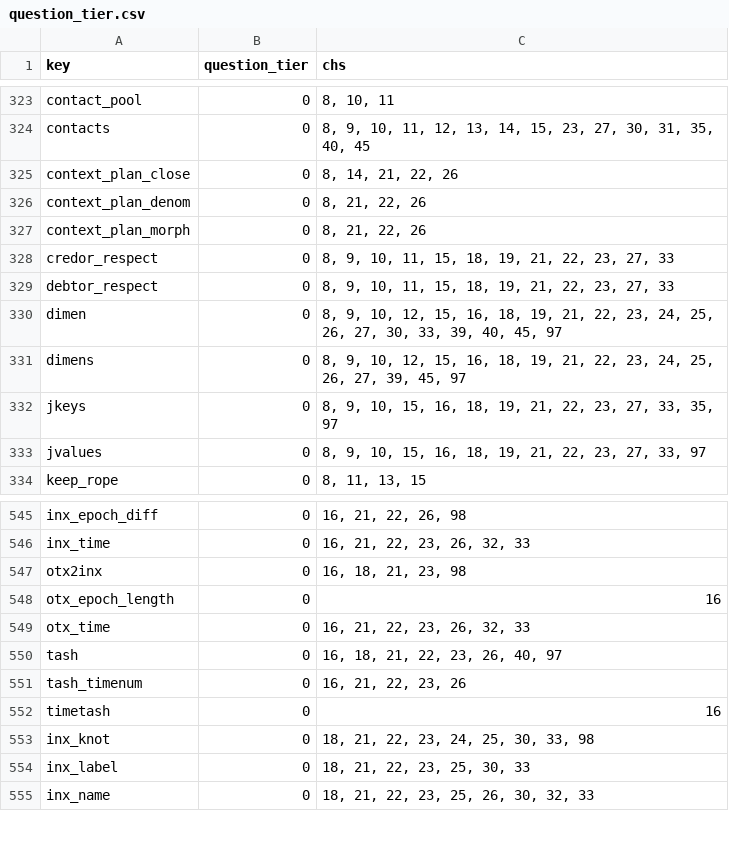
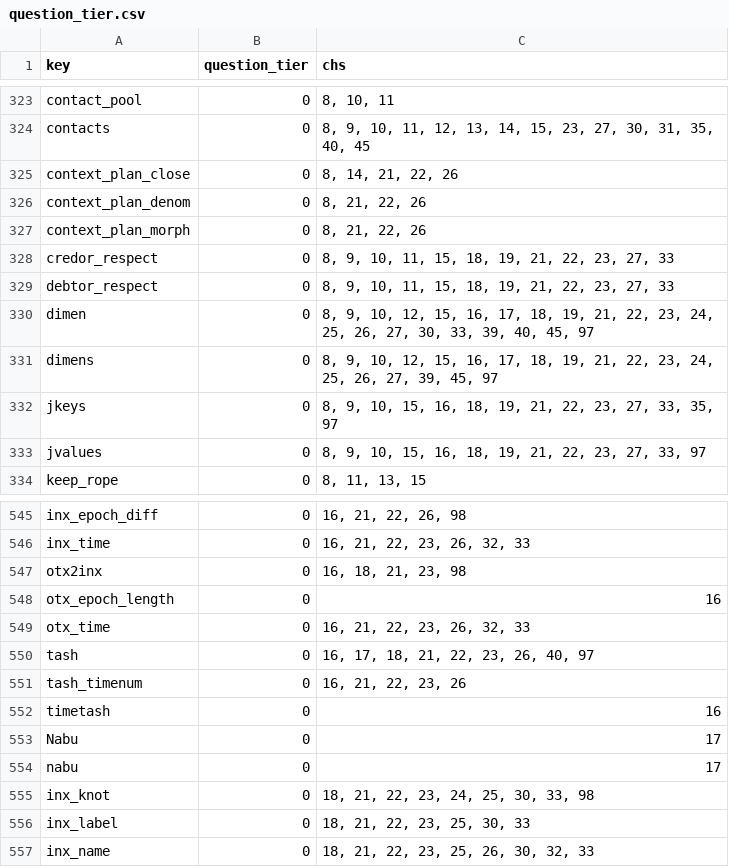
Before and after one commit to jschalk/keg, a CSV file: src/ch99_glossary/derived/question_tier.csv, drawn as a sheet; only a part is shown, gaps mark what is left out.

```diff
--- a/src/ch99_glossary/derived/question_tier.csv
+++ b/src/ch99_glossary/derived/question_tier.csv
@@ -329,4 +329,4 @@ credor_respect,0,"8, 9, 10, 11, 15, 18, 19, 21, 22, 23, 27, 33"
 debtor_respect,0,"8, 9, 10, 11, 15, 18, 19, 21, 22, 23, 27, 33"
-dimen,0,"8, 9, 10, 12, 15, 16, 18, 19, 21, 22, 23, 24, 25, 26, 27, 30, 33, 39, 40, 45, 97"
-dimens,0,"8, 9, 10, 12, 15, 16, 18, 19, 21, 22, 23, 24, 25, 26, 27, 39, 45, 97"
+dimen,0,"8, 9, 10, 12, 15, 16, 17, 18, 19, 21, 22, 23, 24, 25, 26, 27, 30, 33, 39, 40, 45, 97"
+dimens,0,"8, 9, 10, 12, 15, 16, 17, 18, 19, 21, 22, 23, 24, 25, 26, 27, 39, 45, 97"
 jkeys,0,"8, 9, 10, 15, 16, 18, 19, 21, 22, 23, 27, 33, 35, 97"
@@ -549,5 +549,7 @@ otx_epoch_length,0,16
 otx_time,0,"16, 21, 22, 23, 26, 32, 33"
-tash,0,"16, 18, 21, 22, 23, 26, 40, 97"
+tash,0,"16, 17, 18, 21, 22, 23, 26, 40, 97"
 tash_timenum,0,"16, 21, 22, 23, 26"
 timetash,0,16
+Nabu,0,17
+nabu,0,17
 inx_knot,0,"18, 21, 22, 23, 24, 25, 30, 33, 98"
```
Also changed, not shown: src/ch99_glossary/derived/keg_exam_questions.csv, 5 other files.
